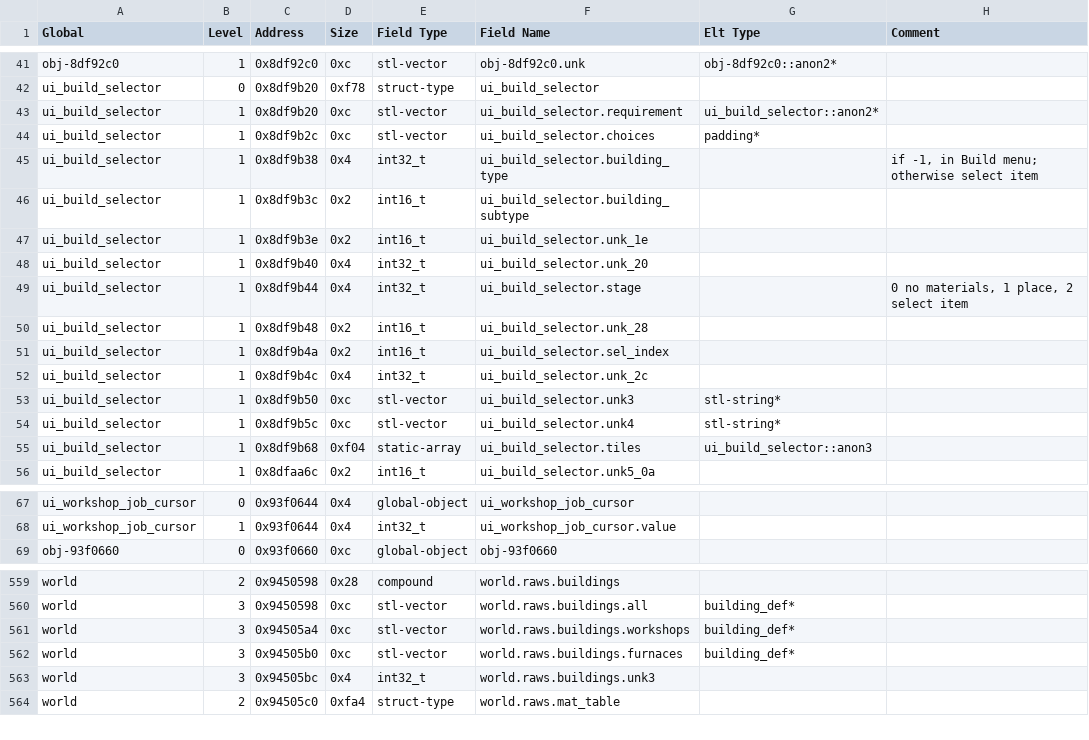
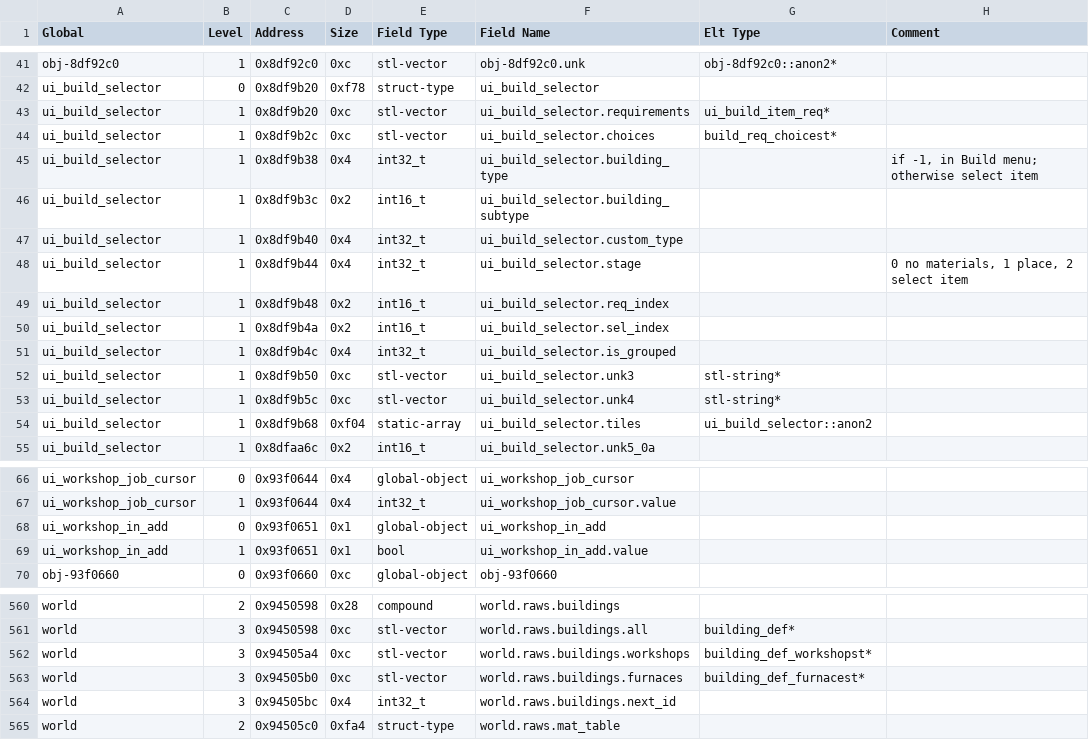
Before and after one commit to DFHack/df-structures, a CSV file: linux/globals.csv, drawn as a sheet; only a part is shown, gaps mark what is left out; the diff covers the shown part only.

```diff
--- a/linux/globals.csv
+++ b/linux/globals.csv
@@ -42,15 +42,14 @@
 "ui_build_selector","0","0x8df9b20","0xf78","struct-type","ui_build_selector","",""
-"ui_build_selector","1","0x8df9b20","0xc","stl-vector","ui_build_selector.requirement","ui_build_selector::anon2*",""
-"ui_build_selector","1","0x8df9b2c","0xc","stl-vector","ui_build_selector.choices","padding*",""
+"ui_build_selector","1","0x8df9b20","0xc","stl-vector","ui_build_selector.requirements","ui_build_item_req*",""
+"ui_build_selector","1","0x8df9b2c","0xc","stl-vector","ui_build_selector.choices","build_req_choicest*",""
 "ui_build_selector","1","0x8df9b38","0x4","int32_t","ui_build_selector.building_type","","if -1, in Build menu; otherwise select item"
 "ui_build_selector","1","0x8df9b3c","0x2","int16_t","ui_build_selector.building_subtype","",""
-"ui_build_selector","1","0x8df9b3e","0x2","int16_t","ui_build_selector.unk_1e","",""
-"ui_build_selector","1","0x8df9b40","0x4","int32_t","ui_build_selector.unk_20","",""
+"ui_build_selector","1","0x8df9b40","0x4","int32_t","ui_build_selector.custom_type","",""
 "ui_build_selector","1","0x8df9b44","0x4","int32_t","ui_build_selector.stage","","0 no materials, 1 place, 2 select item"
-"ui_build_selector","1","0x8df9b48","0x2","int16_t","ui_build_selector.unk_28","",""
+"ui_build_selector","1","0x8df9b48","0x2","int16_t","ui_build_selector.req_index","",""
 "ui_build_selector","1","0x8df9b4a","0x2","int16_t","ui_build_selector.sel_index","",""
-"ui_build_selector","1","0x8df9b4c","0x4","int32_t","ui_build_selector.unk_2c","",""
+"ui_build_selector","1","0x8df9b4c","0x4","int32_t","ui_build_selector.is_grouped","",""
 "ui_build_selector","1","0x8df9b50","0xc","stl-vector","ui_build_selector.unk3","stl-string*",""
 "ui_build_selector","1","0x8df9b5c","0xc","stl-vector","ui_build_selector.unk4","stl-string*",""
-"ui_build_selector","1","0x8df9b68","0xf04","static-array","ui_build_selector.tiles","ui_build_selector::anon3",""
+"ui_build_selector","1","0x8df9b68","0xf04","static-array","ui_build_selector.tiles","ui_build_selector::anon2",""
 "ui_build_selector","1","0x8dfaa6c","0x2","int16_t","ui_build_selector.unk5_0a","",""
@@ -68,2 +67,4 @@
 "ui_workshop_job_cursor","1","0x93f0644","0x4","int32_t","ui_workshop_job_cursor.value","",""
+"ui_workshop_in_add","0","0x93f0651","0x1","global-object","ui_workshop_in_add","",""
+"ui_workshop_in_add","1","0x93f0651","0x1","bool","ui_workshop_in_add.value","",""
 "obj-93f0660","0","0x93f0660","0xc","global-object","obj-93f0660","",""
@@ -560,5 +561,5 @@
 "world","3","0x9450598","0xc","stl-vector","world.raws.buildings.all","building_def*",""
-"world","3","0x94505a4","0xc","stl-vector","world.raws.buildings.workshops","building_def*",""
-"world","3","0x94505b0","0xc","stl-vector","world.raws.buildings.furnaces","building_def*",""
-"world","3","0x94505bc","0x4","int32_t","world.raws.buildings.unk3","",""
+"world","3","0x94505a4","0xc","stl-vector","world.raws.buildings.workshops","building_def_workshopst*",""
+"world","3","0x94505b0","0xc","stl-vector","world.raws.buildings.furnaces","building_def_furnacest*",""
+"world","3","0x94505bc","0x4","int32_t","world.raws.buildings.next_id","",""
 "world","2","0x94505c0","0xfa4","struct-type","world.raws.mat_table","",""
```
Also changed, not shown: 13 added rows and 8 edited cells elsewhere in this file, linux/all.csv, windows/all.csv, 9 other files.
